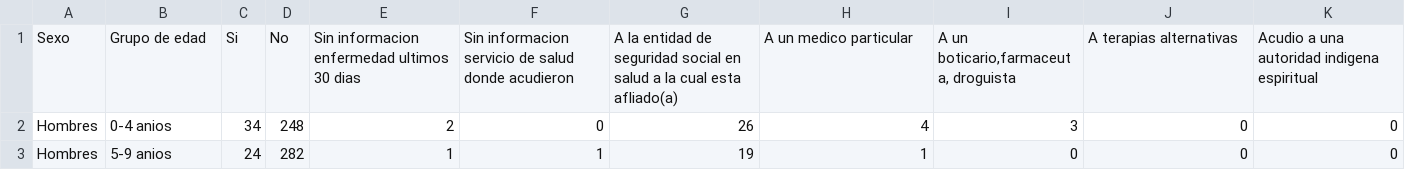
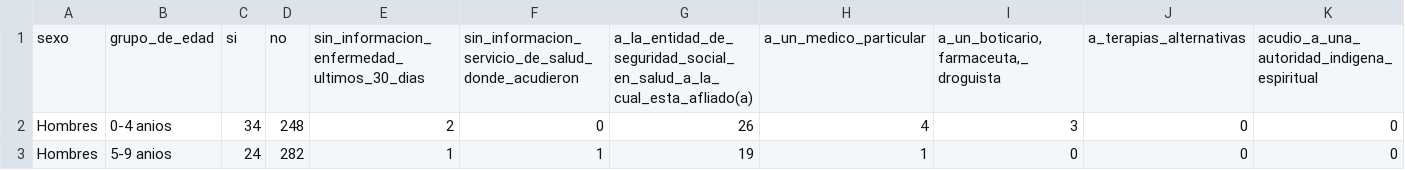
Before and after one commit to Schiavi13/Censo-Viterbo-Caldas-2018, a CSV file: Data/Datasets/caldas_viterbo_14PM.csv, drawn as a sheet; only a part is shown; removed rows and columns are numbered as before the commit, all else as after; rows hold the shown columns only; the diff names each change by its address in the sheet, - before the commit and + after, or states it on an @@ line.

```diff
--- a/Data/Datasets/caldas_viterbo_14PM.csv
+++ b/Data/Datasets/caldas_viterbo_14PM.csv
-row 1: Sexo | Grupo de edad | Si | No | Sin informacion enfermedad ultimos 30 dias | Sin informacion servicio de salud donde acudieron | A la entidad de seguridad social en salud a la cual esta afliado(a) | A un medico particular | A un boticario,farmaceuta, droguista | A terapias alternativas | Acudio a una autoridad indigena espiritual
+row 1: sexo | grupo_de_edad | si | no | sin_informacion_enfermedad_ultimos_30_dias | sin_informacion_servicio_de_salud_donde_acudieron | a_la_entidad_de_seguridad_social_en_salud_a_la_cual_esta_afliado(a) | a_un_medico_particular | a_un_boticario,farmaceuta,_droguista | a_terapias_alternativas | acudio_a_una_autoridad_indigena_espiritual
```
Also changed, not shown: Data/Datasets/caldas_viterbo_total_14PM.csv, 1 other file.
